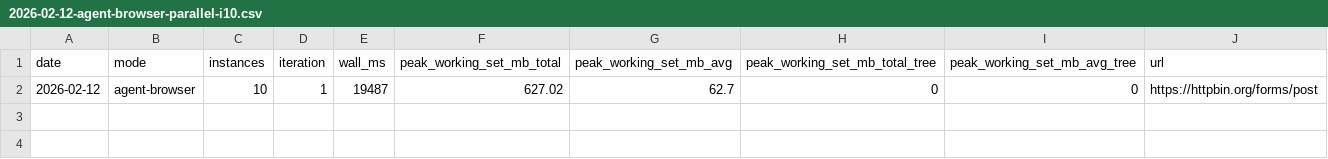
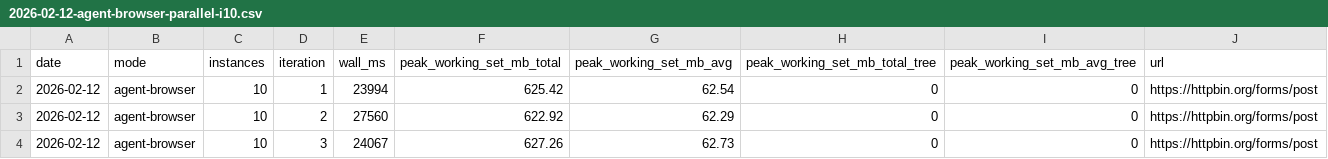
Before and after one commit to GhostPeony/browsy, a CSV file: docs/reports/2026-02-12-agent-browser-parallel-i10.csv, drawn as a sheet.

```diff
--- a/docs/reports/2026-02-12-agent-browser-parallel-i10.csv
+++ b/docs/reports/2026-02-12-agent-browser-parallel-i10.csv
@@ -1,2 +1,4 @@
 "date","mode","instances","iteration","wall_ms","peak_working_set_mb_total","peak_working_set_mb_avg","peak_working_set_mb_total_tree","peak_working_set_mb_avg_tree","url"
-"2026-02-12","agent-browser","10","1","19487","627.02","62.7","0","0","https://httpbin.org/forms/post"
+"2026-02-12","agent-browser","10","1","23994","625.42","62.54","0","0","https://httpbin.org/forms/post"
+"2026-02-12","agent-browser","10","2","27560","622.92","62.29","0","0","https://httpbin.org/forms/post"
+"2026-02-12","agent-browser","10","3","24067","627.26","62.73","0","0","https://httpbin.org/forms/post"
```
Also changed, not shown: docs/reports/2026-02-12-agent-browser-parallel-i5.csv, docs/reports/2026-02-12-browsy-parallel-fetch-i10.csv, 40 other files.
